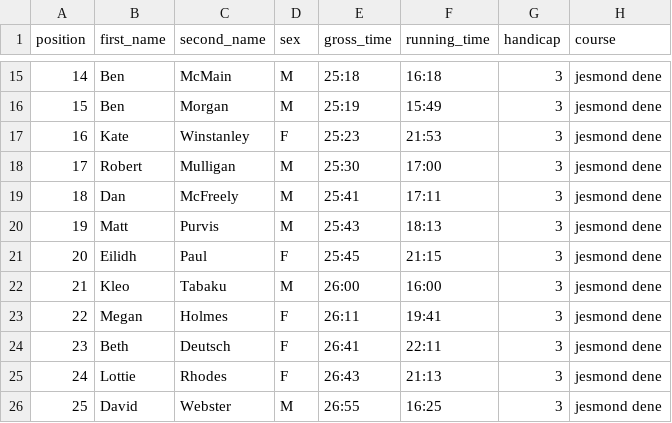
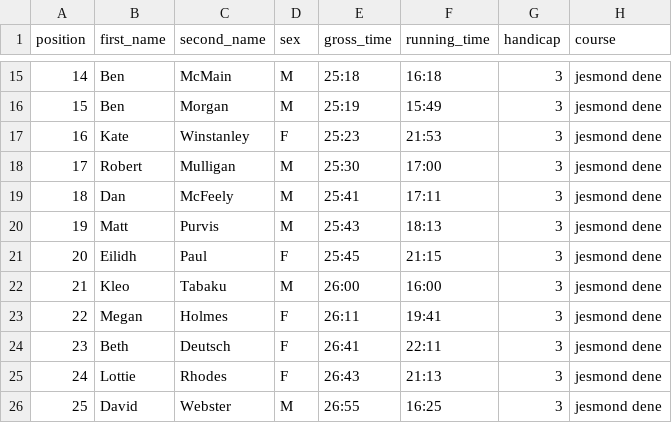
Before and after one commit to jonnylaw/jesmondjoggers, a CSV file: docs/results/grand_prix_jesmond_dene_20193_winter.csv, drawn as a sheet; only a part is shown, gaps mark what is left out.

```diff
--- a/docs/results/grand_prix_jesmond_dene_20193_winter.csv
+++ b/docs/results/grand_prix_jesmond_dene_20193_winter.csv
@@ -18,3 +18,3 @@
 17,Robert,Mulligan,M,25:30,17:00,3,jesmond dene
-18,Dan,McFreely,M,25:41,17:11,3,jesmond dene
+18,Dan,McFeely,M,25:41,17:11,3,jesmond dene
 19,Matt,Purvis,M,25:43,18:13,3,jesmond dene
```
Also changed, not shown: docs/results/grand_prix_jesmond_dene_20191_winter.csv, docs/results/grand_prix_jesmond_dene_20192_winter.csv, 7 other files.
